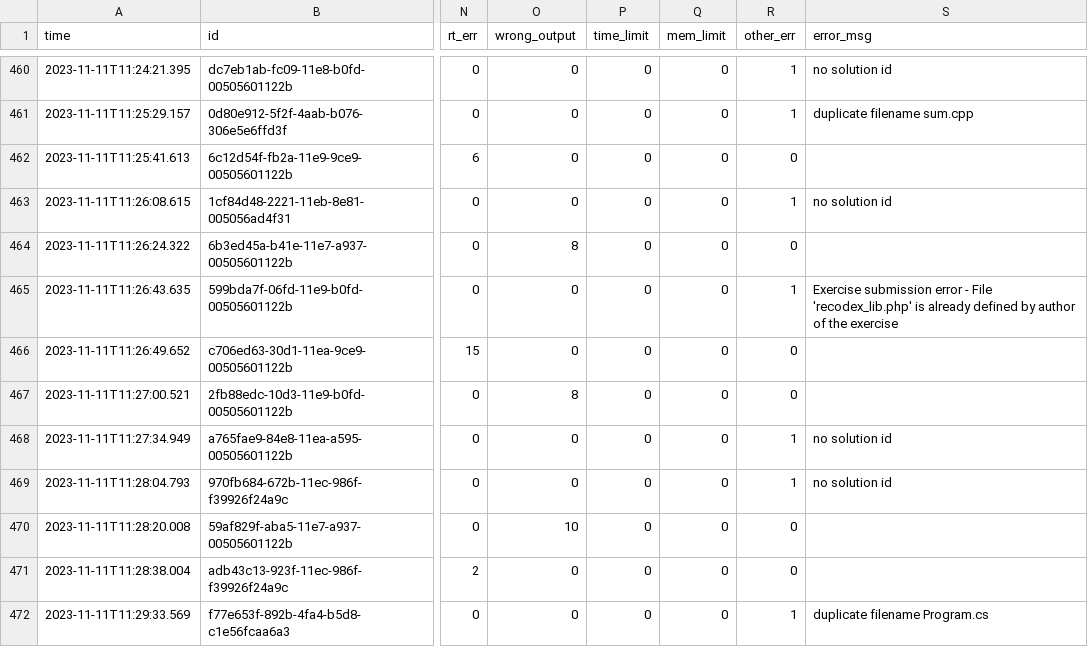
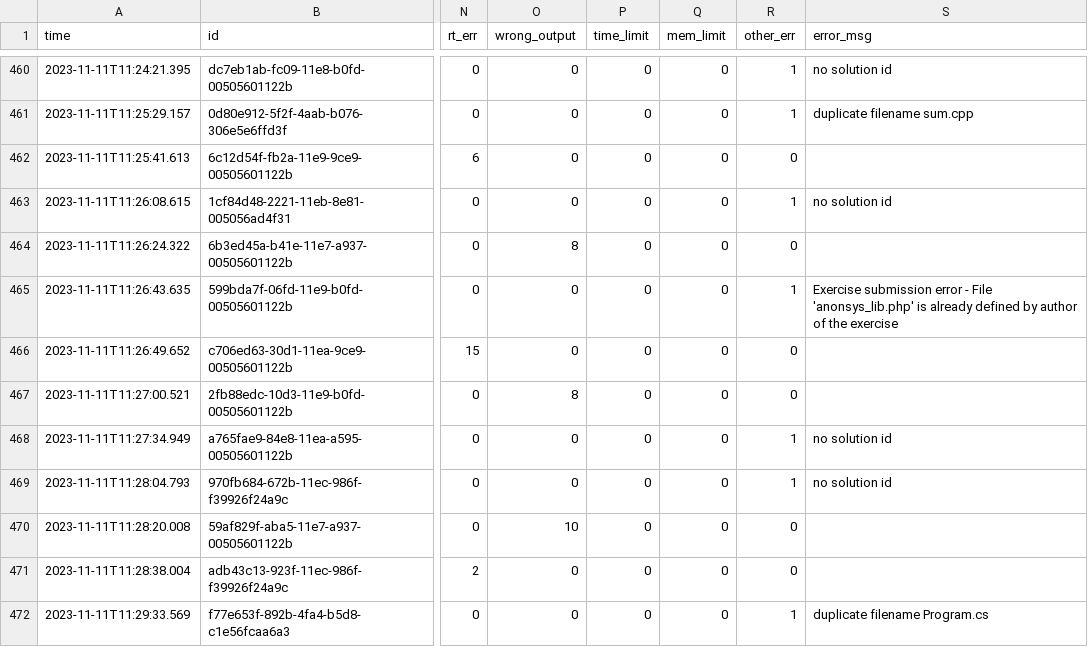
Before and after one commit to medovina/llm4code-2024-recodex, a CSV file: results/code-bison-32k.csv, drawn as a sheet; only a part is shown, gaps mark what is left out; the diff names each change by its address in the sheet, - before the commit and + after, or states it on an @@ line.

```diff
--- a/results/code-bison-32k.csv
+++ b/results/code-bison-32k.csv
-S465 (error_msg): …- File 'recodex_lib.php' is already…
+S465 (error_msg): …- File 'anonsys_lib.php' is already…
```
Also changed, not shown: exercises/exercises.csv, results/gpt-3.5-turbo-1106_4.csv.
